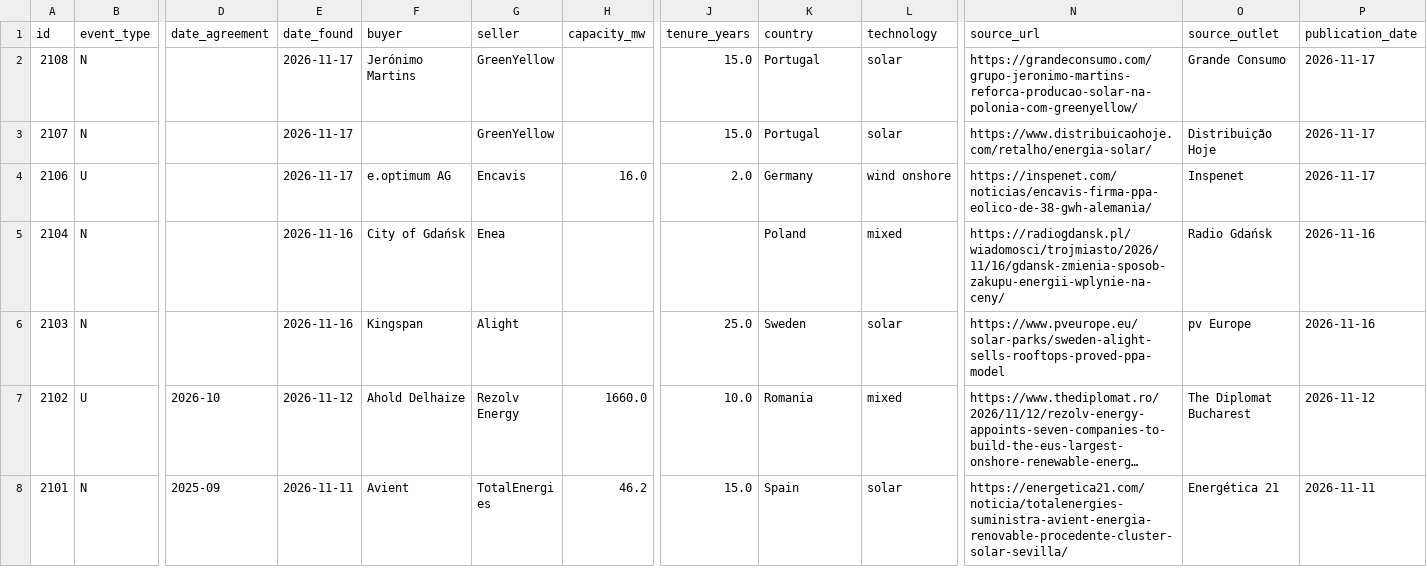
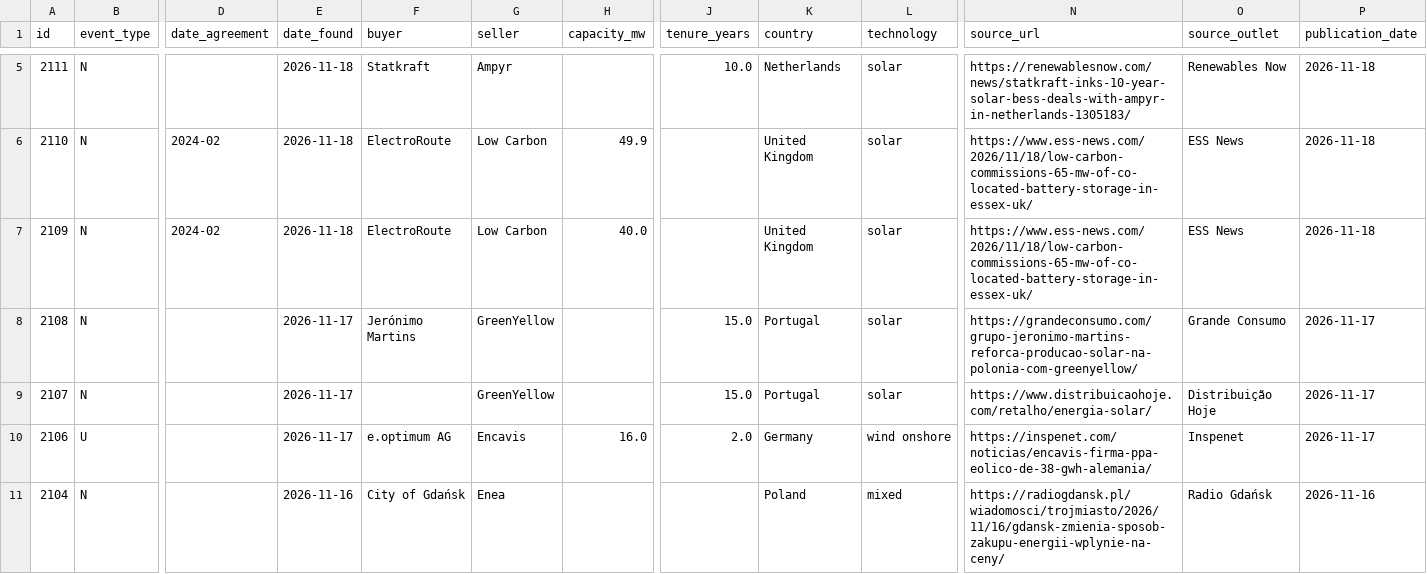
Before and after one commit to Mangips/ppa-tracker, a CSV file: data/ppa_deals.csv, drawn as a sheet; only a part is shown, gaps mark what is left out; the shorter side is filled out with more unchanged rows; long unchanged cells end in …; rows hold the shown columns only; the diff covers the shown part only; the diff names each change by its address in the sheet, - before the commit and + after, or states it on an @@ line.

```diff
--- a/data/ppa_deals.csv
+++ b/data/ppa_deals.csv
+row 5: 2111 | N |  | 2026-11-18 | Statkraft | Ampyr |  | 10.0 | Netherlands | solar | https://renewablesnow.com/news/statkraft-inks-10-year-solar-bess-deals-with-ampyr-in-netherlands-1305183/ | Renewables Now | 2026-11-18
+row 6: 2110 | N | 2024-02 | 2026-11-18 | ElectroRoute | Low Carbon | 49.9 |  | United Kingdom | solar | https://www.ess-news.com/2026/11/18/low-carbon-commissions-65-mw-of-co-located-battery-storage-in-essex-uk/ | ESS News | 2026-11-18
+row 7: 2109 | N | 2024-02 | 2026-11-18 | ElectroRoute | Low Carbon | 40.0 |  | United Kingdom | solar | https://www.ess-news.com/2026/11/18/low-carbon-commissions-65-mw-of-co-located-battery-storage-in-essex-uk/ | ESS News | 2026-11-18
```
Also changed, not shown: 3 added rows and 1 removed row elsewhere in this file, 2 other files.
